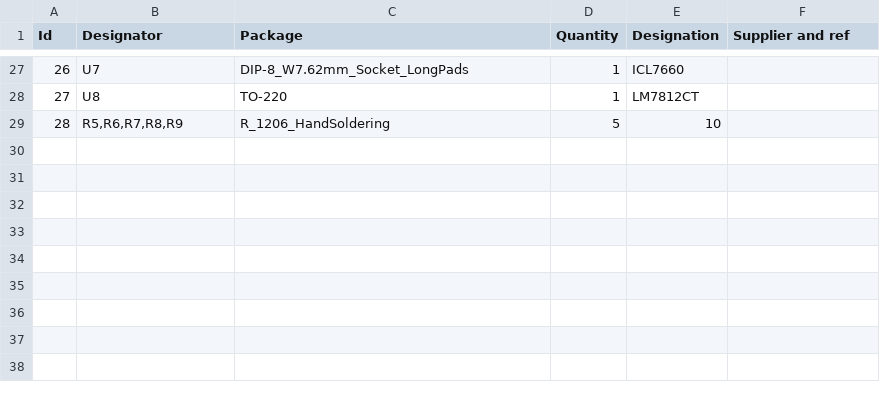
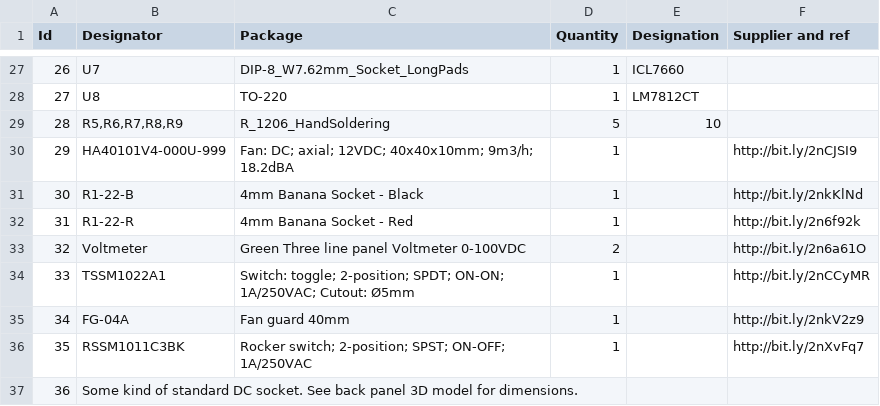
Before and after one commit to Ardelean-Calin/Open-Source-Power-Supply, a CSV file: Bill Of Materials.csv, drawn as a sheet; only a part is shown, gaps mark what is left out.

Commit message:
Update Bill Of Materials.csv
Added items which are not found on the PCB, but are needed in order to finish the build.

```diff
--- a/Bill Of Materials.csv
+++ b/Bill Of Materials.csv
@@ -29 +29,9 @@
 28,"R5,R6,R7,R8,R9","R_1206_HandSoldering",5,10,
+29,"HA40101V4-000U-999","Fan: DC; axial; 12VDC; 40x40x10mm; 9m3/h; 18.2dBA",1,"","http://bit.ly/2nCJSI9",
+30,"R1-22-B","4mm Banana Socket - Black",1,"","http://bit.ly/2nkKlNd",
+31,"R1-22-R","4mm Banana Socket - Red",1,"","http://bit.ly/2n6f92k",
+32,"Voltmeter","Green Three line panel Voltmeter 0-100VDC",2,"","http://bit.ly/2n6a61O",
+33,"TSSM1022A1","Switch: toggle; 2-position; SPDT; ON-ON; 1A/250VAC; Cutout: Ø5mm",1,"","http://bit.ly/2nCCyMR",
+34,"FG-04A","Fan guard 40mm",1,"","http://bit.ly/2nkV2z9",
+35,"RSSM1011C3BK","Rocker switch; 2-position; SPST; ON-OFF; 1A/250VAC",1,"","http://bit.ly/2nXvFq7",
+36,"Some kind of standard DC socket. See back panel 3D model for dimensions."
```
